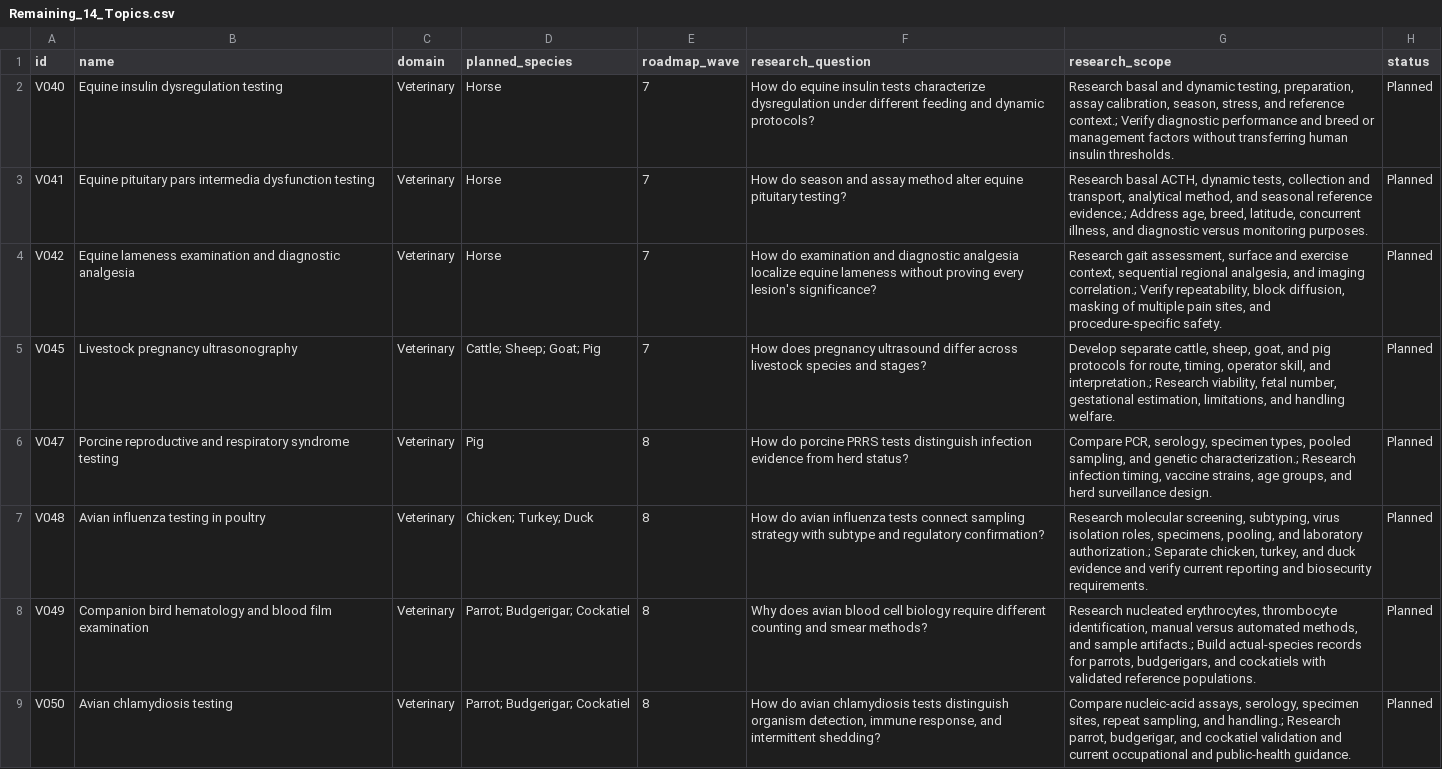
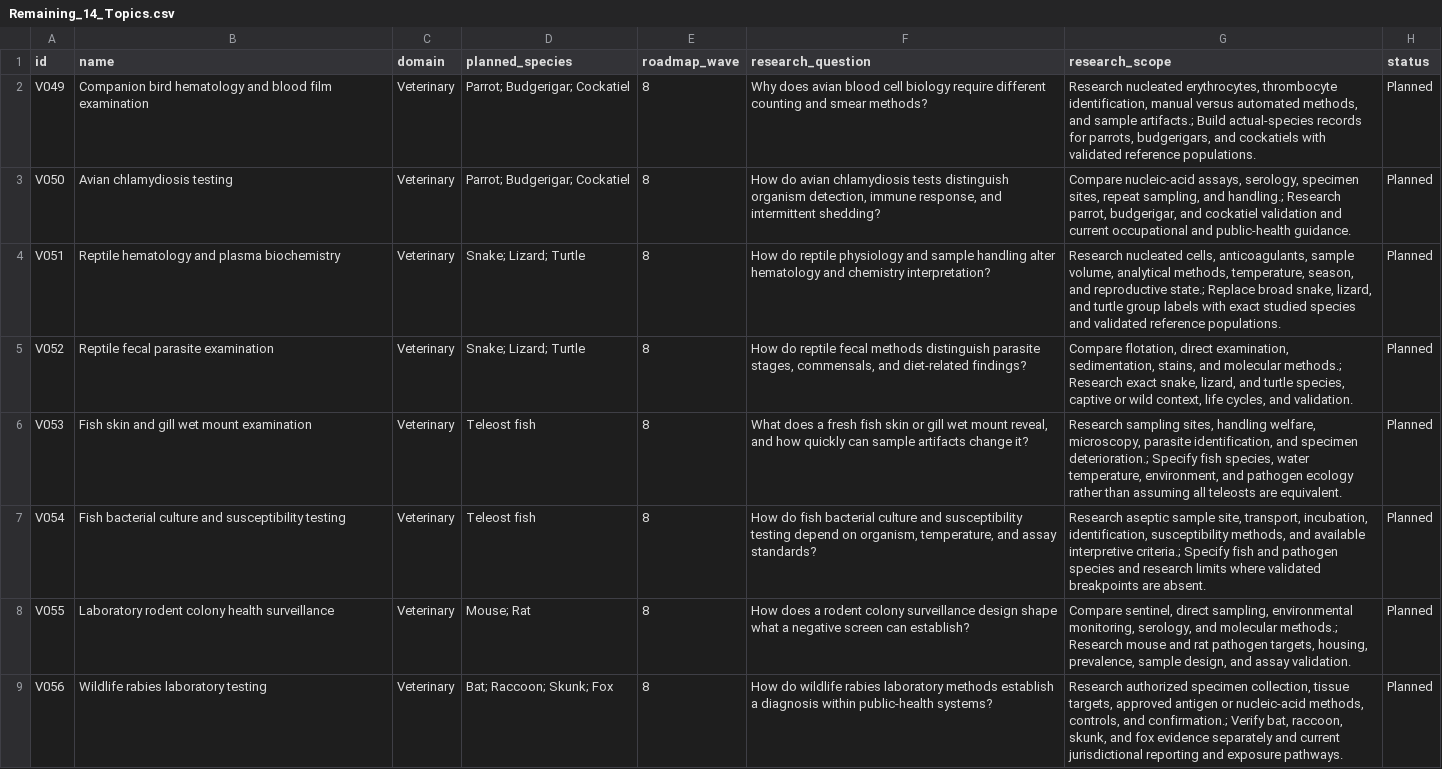
Before and after one commit to yorekms/basic-medical-notebook, a CSV file: Inventory_and_Audits/Remaining_14_Topics.csv, drawn as a sheet; only a part is shown; the shorter side is filled out with more unchanged rows; the diff names each change by its address in the sheet, - before the commit and + after, or states it on an @@ line.

Commit message:
Add Batch 15 Equine, Livestock, Swine & Poultry Deep References (V040-V048) + BUNDLE_EP831 (104/112 complete)

```diff
--- a/Inventory_and_Audits/Remaining_14_Topics.csv
+++ b/Inventory_and_Audits/Remaining_14_Topics.csv
-row 2: V040 | Equine insulin dysregulation testing | Veterinary | Horse | 7 | How do equine insulin tests characterize dysregulation under different feeding and dynamic protocols? | Research basal and dynamic testing, preparation, assay calibration, season, stress, and reference context.; Verify diagnostic performance and breed or management factors without transferring human insulin thresholds. | Planned
-row 3: V041 | Equine pituitary pars intermedia dysfunction testing | Veterinary | Horse | 7 | How do season and assay method alter equine pituitary testing? | Research basal ACTH, dynamic tests, collection and transport, analytical method, and seasonal reference evidence.; Address age, breed, latitude, concurrent illness, and diagnostic versus monitoring purposes. | Planned
-row 4: V042 | Equine lameness examination and diagnostic analgesia | Veterinary | Horse | 7 | How do examination and diagnostic analgesia localize equine lameness without proving every lesion's significance? | Research gait assessment, surface and exercise context, sequential regional analgesia, and imaging correlation.; Verify repeatability, block diffusion, masking of multiple pain sites, and procedure-specific safety. | Planned
-row 5: V045 | Livestock pregnancy ultrasonography | Veterinary | Cattle; Sheep; Goat; Pig | 7 | How does pregnancy ultrasound differ across livestock species and stages? | Develop separate cattle, sheep, goat, and pig protocols for route, timing, operator skill, and interpretation.; Research viability, fetal number, gestational estimation, limitations, and handling welfare. | Planned
-row 6: V047 | Porcine reproductive and respiratory syndrome testing | Veterinary | Pig | 8 | How do porcine PRRS tests distinguish infection evidence from herd status? | Compare PCR, serology, specimen types, pooled sampling, and genetic characterization.; Research infection timing, vaccine strains, age groups, and herd surveillance design. | Planned
-row 7: V048 | Avian influenza testing in poultry | Veterinary | Chicken; Turkey; Duck | 8 | How do avian influenza tests connect sampling strategy with subtype and regulatory confirmation? | Research molecular screening, subtyping, virus isolation roles, specimens, pooling, and laboratory authorization.; Separate chicken, turkey, and duck evidence and verify current reporting and biosecurity requirements. | Planned
```
Also changed, not shown: Inventory_and_Audits/Remaining_20_Topics.csv, Inventory_and_Audits/Remaining_26_Topics.csv, 19 other files.
